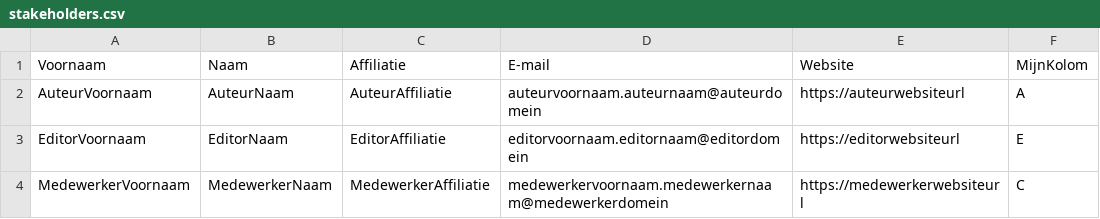
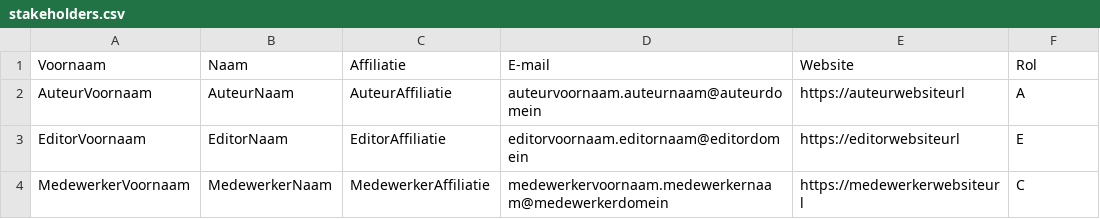
Before and after one commit to Informatievlaanderen/OSLOthema-leermiddelen, a CSV file: stakeholders.csv, drawn as a sheet.

Commit message:
Update stakeholders.csv

```diff
--- a/stakeholders.csv
+++ b/stakeholders.csv
@@ -1,2 +1,2 @@
-Voornaam;Naam;Affiliatie;E-mail;Website;MijnKolom;
+Voornaam;Naam;Affiliatie;E-mail;Website;Rol;
 AuteurVoornaam;AuteurNaam;AuteurAffiliatie;auteurvoornaam.auteurnaam@auteurdomein;https://auteurwebsiteurl;A;
```
